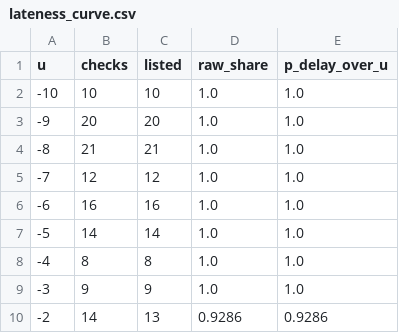
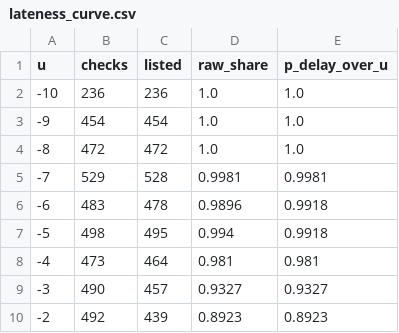
Before and after one commit to i-papageorgiou/williamsburg_transit_project, a CSV file: data/processed/lateness_curve.csv, drawn as a sheet; only a part is shown; the diff covers the shown part only.

```diff
--- a/data/processed/lateness_curve.csv
+++ b/data/processed/lateness_curve.csv
@@ -1,10 +1,10 @@
 u,checks,listed,raw_share,p_delay_over_u
--10,10,10,1.0,1.0
--9,20,20,1.0,1.0
--8,21,21,1.0,1.0
--7,12,12,1.0,1.0
--6,16,16,1.0,1.0
--5,14,14,1.0,1.0
--4,8,8,1.0,1.0
--3,9,9,1.0,1.0
--2,14,13,0.9286,0.9286
+-10,236,236,1.0,1.0
+-9,454,454,1.0,1.0
+-8,472,472,1.0,1.0
+-7,529,528,0.9981,0.9981
+-6,483,478,0.9896,0.9918
+-5,498,495,0.994,0.9918
+-4,473,464,0.981,0.981
+-3,490,457,0.9327,0.9327
+-2,492,439,0.8923,0.8923
```
Also changed, not shown: 83 edited cells elsewhere in this file, data/processed/cancellations_by_day.csv, data/processed/lateness_by_route.csv, 14 other files.
